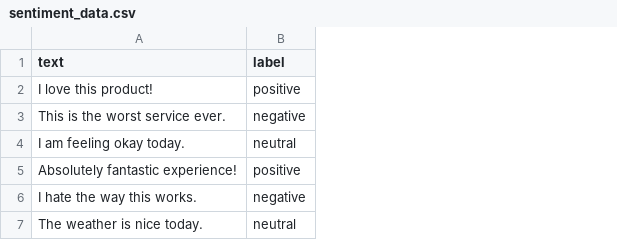
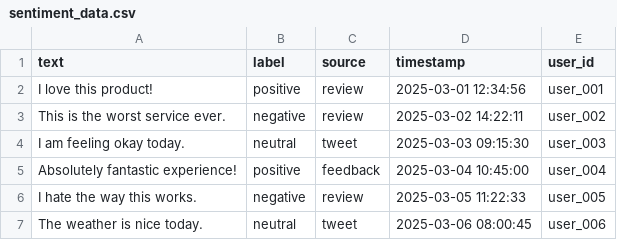
Before and after one commit to deadWalker26/Sentiment-Analysis, a CSV file: sentiment_data.csv, drawn as a sheet; the diff names each change by its address in the sheet, - before the commit and + after, or states it on an @@ line.

Commit message:
sentiment_data.csv

```diff
--- a/sentiment_data.csv
+++ b/sentiment_data.csv
+column C (source), rows 2-7: review | review | tweet | feedback | review | tweet
+column D (timestamp), rows 2-7: 2025-03-01 12:34:56 | 2025-03-02 14:22:11 | 2025-03-03 09:15:30 | 2025-03-04 10:45:00 | 2025-03-05 11:22:33 | 2025-03-06 08:00:45
+column E (user_id), rows 2-7: user_001 | user_002 | user_003 | user_004 | user_005 | user_006
```
